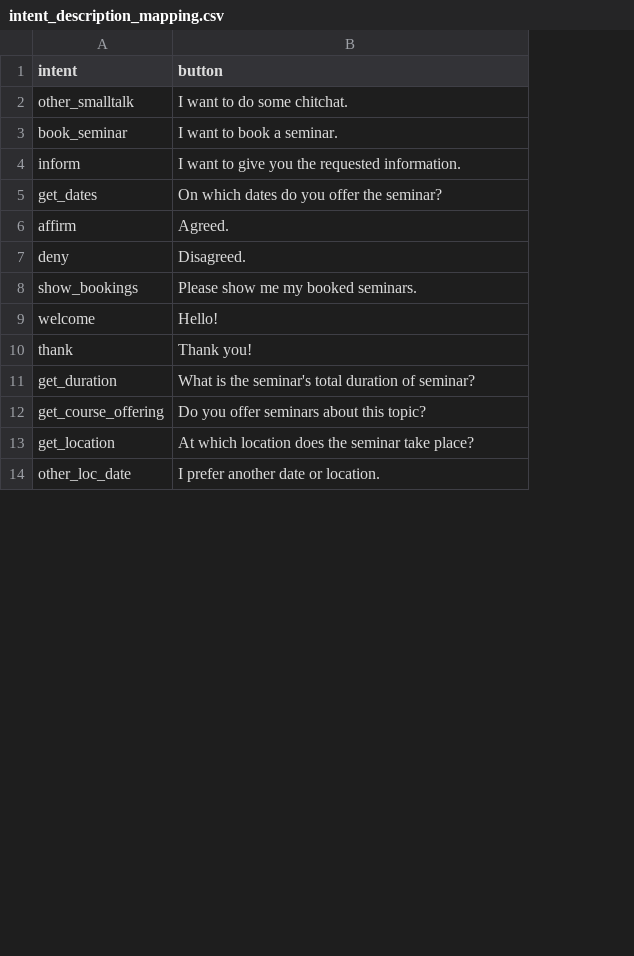
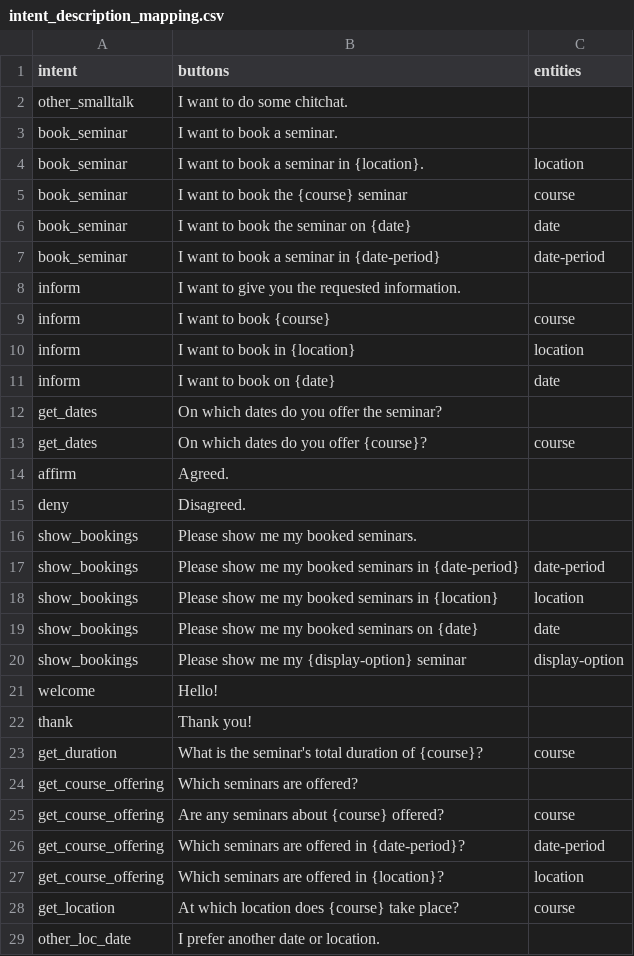
Before and after one commit to tobiwalter/seminar_chatbot, a CSV file: data/intent_description_mapping.csv, drawn as a sheet; only a part is shown; addresses are those after the commit; the diff covers the shown part only; the diff names each change by its address in the sheet, - before the commit and + after, or states it on an @@ line.

Commit message:
alter intent mappings

```diff
--- a/data/intent_description_mapping.csv
+++ b/data/intent_description_mapping.csv
+column C (entities), row 23: course; row 25: course; row 28: course
-B1: button
+B1: buttons
+row 4: book_seminar | I want to book a seminar in {location}. | location
+row 5: book_seminar | I want to book the {course} seminar | course
+row 6: book_seminar | I want to book the seminar on {date} | date
+row 7: book_seminar | I want to book a seminar in {date-period} | date-period
+row 9: inform | I want to book {course} | course
+row 10: inform | I want to book in {location} | location
+row 11: inform | I want to book on {date} | date
+row 13: get_dates | On which dates do you offer {course}? | course
+row 17: show_bookings | Please show me my booked seminars in {date-period} | date-period
+row 18: show_bookings | Please show me my booked seminars in {location} | location
+row 19: show_bookings | Please show me my booked seminars on {date} | date
+row 20: show_bookings | Please show me my {display-option} seminar | display-option
-B23 (buttons): …duration of seminar?
+B23 (buttons): …duration of {course}?
+row 24: get_course_offering | Which seminars are offered?
-B25 (buttons): Do you offer seminars about this topic?
+B25 (buttons): Are any seminars about {course} offered?
+row 26: get_course_offering | Which seminars are offered in {date-period}? | date-period
+row 27: get_course_offering | Which seminars are offered in {location}? | location
-B28 (buttons): At which location does the seminar take place?
+B28 (buttons): At which location does {course} take place?
```
Also changed, not shown: 3 added rows, 1 removed row and 10 edited cells elsewhere in this file.
